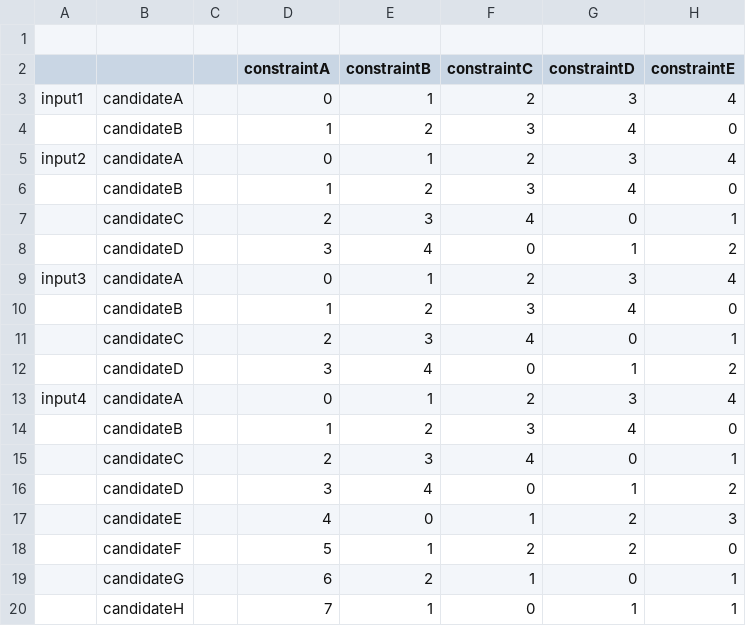
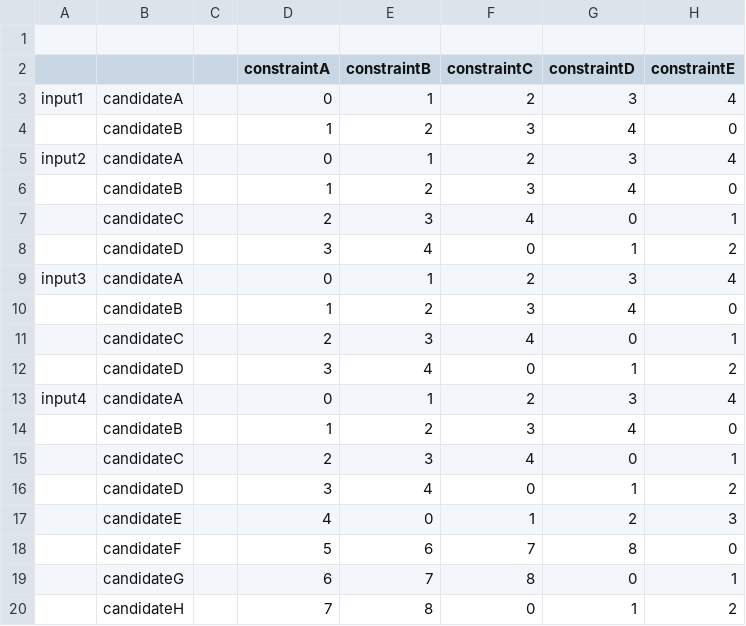
Before and after one commit to maxTarlov/OTtools, a CSV file: Testing/testVT.csv, drawn as a sheet.

```diff
--- a/Testing/testVT.csv
+++ b/Testing/testVT.csv
@@ -17,4 +17,4 @@
 "","candidateE","",4,0,1,2,3
-"","candidateF","",5,1,2,2,0
-"","candidateG","",6,2,1,0,1
-"","candidateH","",7,1,0,1,1
+"","candidateF","",5,6,7,8,0
+"","candidateG","",6,7,8,0,1
+"","candidateH","",7,8,0,1,2
```
Also changed, not shown: 1 other file.
